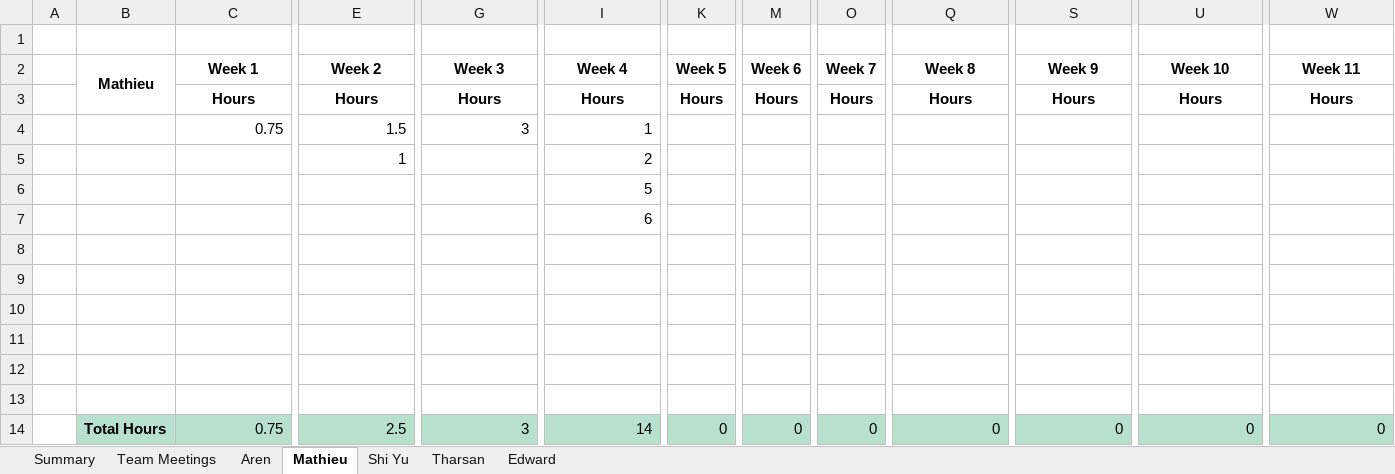
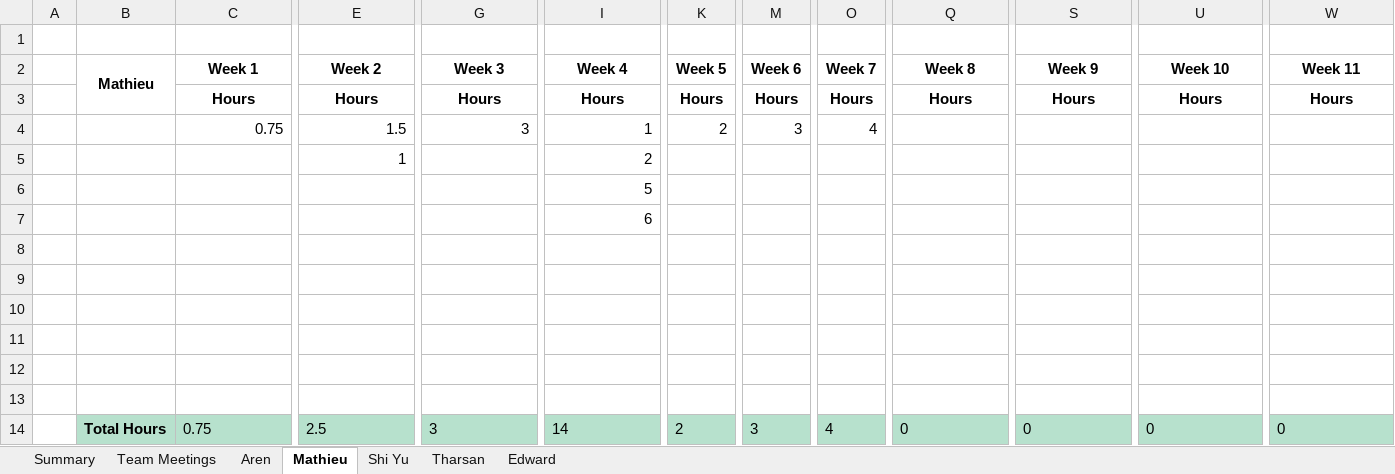
Before and after one commit to ECSE321-Winter2017-McGill/Group11, an Excel workbook: Document/Member Hours .xlsx, sheet Mathieu, drawn as a sheet; only a part is shown, gaps mark what is left out; values as stored, in another font and other column widths than the file's, no borders; charts and pictures not drawn; the diff names each change by its address in the sheet, - before the commit and + after, or states it on an @@ line.

```diff
--- a/Document/Member Hours .xlsx (sheet Mathieu)
+++ b/Document/Member Hours .xlsx (sheet Mathieu)
-K4 (Week 5): (empty)
+K4 (Week 5): 2
-M4 (Week 6): (empty)
+M4 (Week 6): 3
-O4 (Week 7): (empty)
+O4 (Week 7): 4
-C14 alignment: right
+C14 alignment: left
-E14 alignment: right
+E14 alignment: left
-G14 alignment: right
+G14 alignment: left
-I14 alignment: right
+I14 alignment: left
-K14 (Week 5): 0
+K14 (Week 5): 2
-M14 (Week 6): 0
+M14 (Week 6): 3
-O14 (Week 7): 0
+O14 (Week 7): 4
-Q14 alignment: right
+Q14 alignment: left
-S14 alignment: right
+S14 alignment: left
-U14 alignment: right
+U14 alignment: left
-W14 alignment: right
+W14 alignment: left
```
Also changed, not shown: sheet Summary, sheet Shi Yu, sheet Tharsan, sheet Edward, sheet Team Meetings, sheet Aren.
